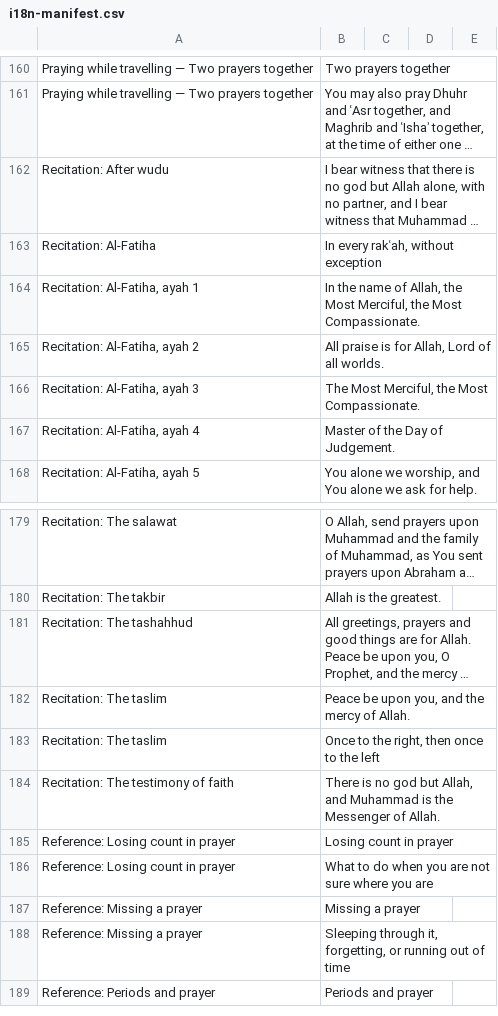
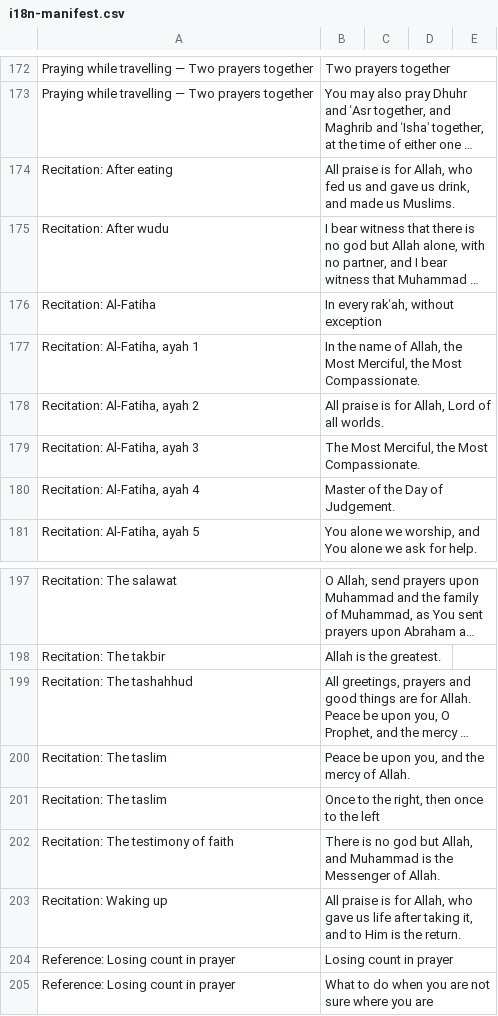
Before and after one commit to ikamand/new-muslim-guide, a CSV file: docs/i18n-manifest.csv, drawn as a sheet; only a part is shown, gaps mark what is left out; the shorter side is filled out with more unchanged rows; long unchanged cells end in …; the diff covers the shown part only; the diff names each change by its address in the sheet, - before the commit and + after, or states it on an @@ line.

```diff
--- a/docs/i18n-manifest.csv
+++ b/docs/i18n-manifest.csv
+row 174: Recitation: After eating | All praise is for Allah, who fed us and gave us drink, and made us Muslims.
+row 203: Recitation: Waking up | All praise is for Allah, who gave us life after taking it, and to Him is the return.
```
Also changed, not shown: 17 added rows elsewhere in this file, docs/audio-manifest.csv, 11 other files.
